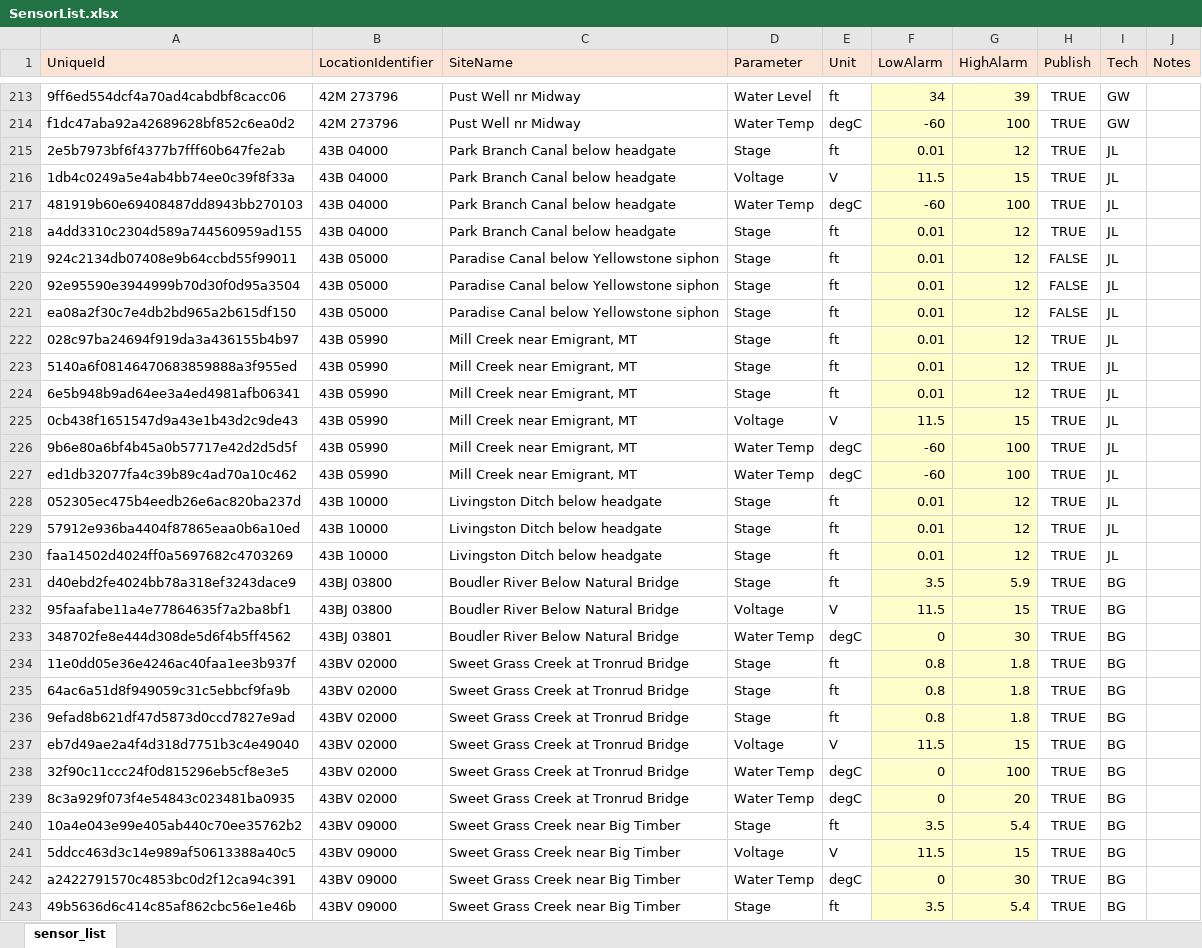
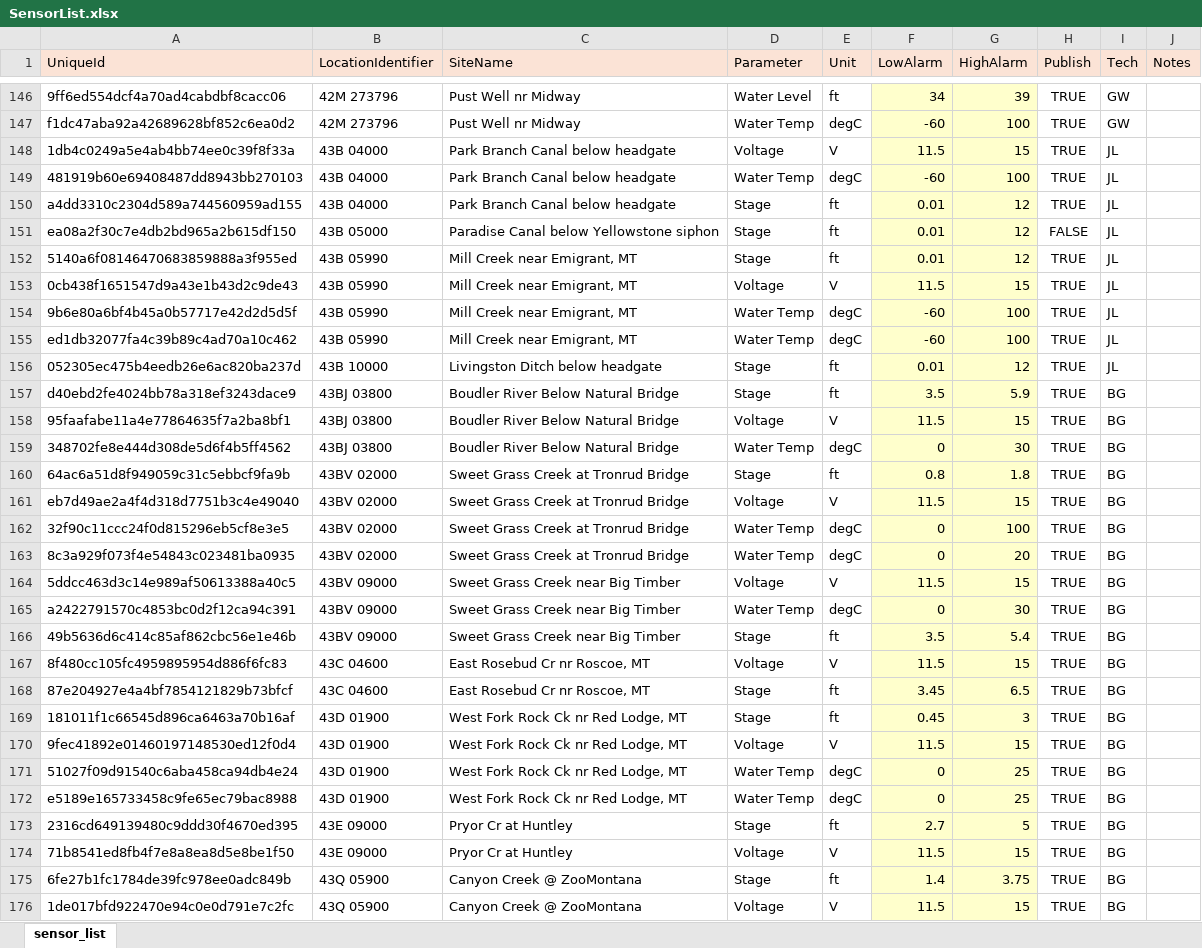
Before and after one commit to MTDNRC-WRD/Aquarius_Alarms, an Excel workbook: Gage_Alarms/WSB/SensorList.xlsx, sheet sensor_list, drawn as a sheet; only a part is shown, gaps mark what is left out; the shorter side is filled out with more unchanged rows; values as stored, in another font and other column widths than the file's, no borders; conditional formats not drawn; removed rows and columns are numbered as before the commit, all else as after; the diff covers the shown part only; the diff names each change by its address in the sheet, - before the commit and + after, or states it on an @@ line.

```diff
--- a/Gage_Alarms/WSB/SensorList.xlsx (sheet sensor_list)
+++ b/Gage_Alarms/WSB/SensorList.xlsx (sheet sensor_list)
-row 215: 2e5b7973bf6f4377b7fff60b647fe2ab | 43B 04000 | Park Branch Canal below headgate | Stage | ft | 0.01 | 12 | TRUE | JL
-row 219: 924c2134db07408e9b64ccbd55f99011 | 43B 05000 | Paradise Canal below Yellowstone siphon | Stage | ft | 0.01 | 12 | FALSE | JL
-row 220: 92e95590e3944999b70d30f0d95a3504 | 43B 05000 | Paradise Canal below Yellowstone siphon | Stage | ft | 0.01 | 12 | FALSE | JL
-row 222: 028c97ba24694f919da3a436155b4b97 | 43B 05990 | Mill Creek near Emigrant, MT | Stage | ft | 0.01 | 12 | TRUE | JL
-row 224: 6e5b948b9ad64ee3a4ed4981afb06341 | 43B 05990 | Mill Creek near Emigrant, MT | Stage | ft | 0.01 | 12 | TRUE | JL
-row 229: 57912e936ba4404f87865eaa0b6a10ed | 43B 10000 | Livingston Ditch below headgate | Stage | ft | 0.01 | 12 | TRUE | JL
-row 230: faa14502d4024ff0a5697682c4703269 | 43B 10000 | Livingston Ditch below headgate | Stage | ft | 0.01 | 12 | TRUE | JL
-B159 (LocationIdentifier): 43BJ 03801
+B159 (LocationIdentifier): 43BJ 03800
-row 234: 11e0dd05e36e4246ac40faa1ee3b937f | 43BV 02000 | Sweet Grass Creek at Tronrud Bridge | Stage | ft | 0.8 | 1.8 | TRUE | BG
-row 236: 9efad8b621df47d5873d0ccd7827e9ad | 43BV 02000 | Sweet Grass Creek at Tronrud Bridge | Stage | ft | 0.8 | 1.8 | TRUE | BG
-row 240: 10a4e043e99e405ab440c70ee35762b2 | 43BV 09000 | Sweet Grass Creek near Big Timber | Stage | ft | 3.5 | 5.4 | TRUE | BG
```
Also changed, not shown: 107 removed rows and 9 edited cells elsewhere in this sheet, Discharge_Alarms/Qlist.xlsx, Discharge_Alarms/cache/Qlist.xlsx, 14 other files.
